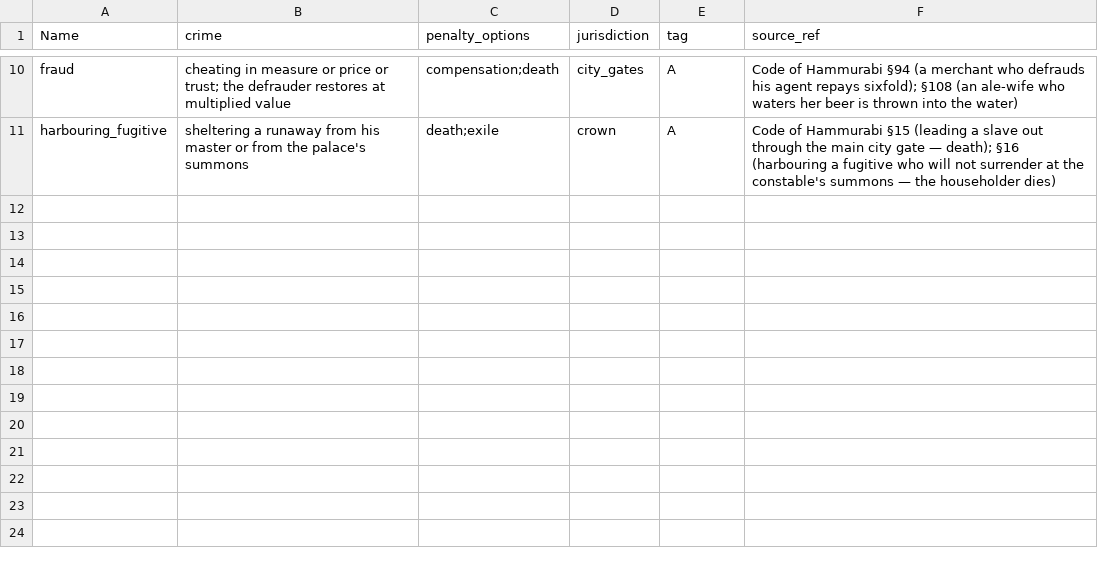
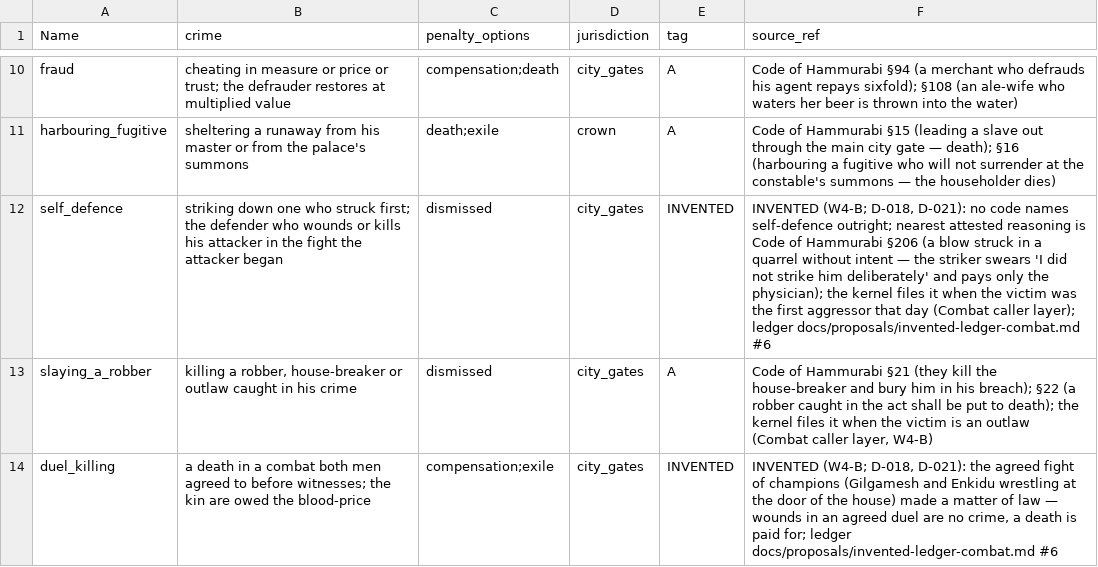
Before and after one commit to CodePhantom-1/schizo-game, a CSV file: data/ue/laws.csv, drawn as a sheet; only a part is shown, gaps mark what is left out.

```diff
--- a/data/ue/laws.csv
+++ b/data/ue/laws.csv
@@ -11 +11,4 @@ fraud,cheating in measure or price or trust; the defrauder restores at multiplie
 harbouring_fugitive,sheltering a runaway from his master or from the palace's summons,death;exile,crown,A,Code of Hammurabi §15 (leading a slave out through the main city gate — death); §16 (harbouring a fugitive who will not surrender at the constable's summons — the householder dies)
+self_defence,striking down one who struck first; the defender who wounds or kills his attacker in the fight the attacker began,dismissed,city_gates,INVENTED,"INVENTED (W4-B; D-018, D-021): no code names self-defence outright; nearest attested reasoning is Code of Hammurabi §206 (a blow struck in a quarrel without intent — the striker swears 'I did not strike him deliberately' and pays only the physician); the kernel files it when the victim was the first aggressor that day (Combat caller layer); ledger docs/proposals/invented-ledger-combat.md #6"
+slaying_a_robber,"killing a robber, house-breaker or outlaw caught in his crime",dismissed,city_gates,A,"Code of Hammurabi §21 (they kill the house-breaker and bury him in his breach); §22 (a robber caught in the act shall be put to death); the kernel files it when the victim is an outlaw (Combat caller layer, W4-B)"
+duel_killing,a death in a combat both men agreed to before witnesses; the kin are owed the blood-price,compensation;exile,city_gates,INVENTED,"INVENTED (W4-B; D-018, D-021): the agreed fight of champions (Gilgamesh and Enkidu wrestling at the door of the house) made a matter of law — wounds in an agreed duel are no crime, a death is paid for; ledger docs/proposals/invented-ledger-combat.md #6"
```
Also changed, not shown: data/ue/items.csv, db/canon/items.csv, 43 other files.
